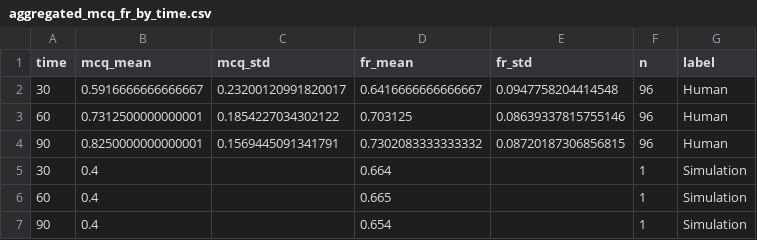
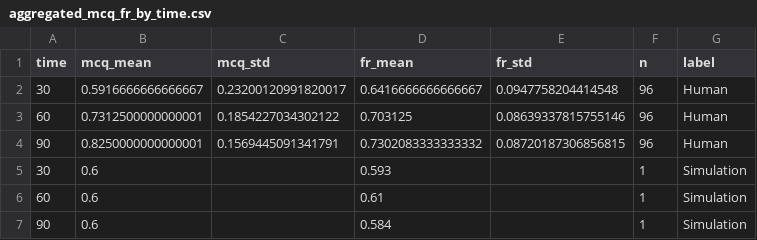
Before and after one commit to BaiYunpeng1949/hierarchical-resource-rational-reader, a CSV file: step5/simulators/simulator_v20250604/results/analyze_aggregated_results/comprehension_tests_runner/figures/aggregated_mcq_fr_by_time.csv, drawn as a sheet.

```diff
--- a/step5/simulators/simulator_v20250604/results/analyze_aggregated_results/comprehension_tests_runner/figures/aggregated_mcq_fr_by_time.csv
+++ b/step5/simulators/simulator_v20250604/results/analyze_aggregated_results/comprehension_tests_runner/figures/aggregated_mcq_fr_by_time.csv
@@ -4,4 +4,4 @@ time,mcq_mean,mcq_std,fr_mean,fr_std,n,label
 90,0.8250000000000001,0.1569445091341791,0.7302083333333332,0.08720187306856815,96,Human
-30,0.4,,0.664,,1,Simulation
-60,0.4,,0.665,,1,Simulation
-90,0.4,,0.654,,1,Simulation
+30,0.6,,0.593,,1,Simulation
+60,0.6,,0.61,,1,Simulation
+90,0.6,,0.584,,1,Simulation
```
Also changed, not shown: 7 other files.
